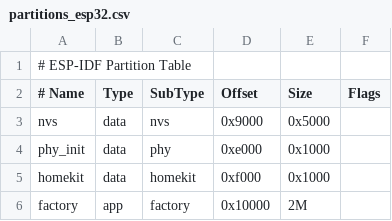
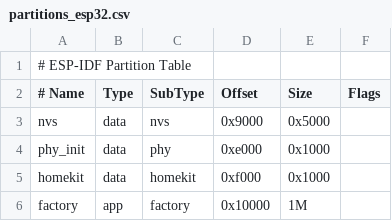
Before and after one commit to AchimPieters/esp32-homekit-demo, a CSV file: examples/led/partitions/partitions_esp32.csv, drawn as a sheet; the diff names each change by its address in the sheet, - before the commit and + after, or states it on an @@ line.

```diff
--- a/examples/led/partitions/partitions_esp32.csv
+++ b/examples/led/partitions/partitions_esp32.csv
-E6 (Size): 2M
+E6 (Size): 1M
```
Also changed, not shown: examples/led/partitions/partitions_esp32c2.csv, examples/led/partitions/partitions_esp32c6.csv, 2 other files.
